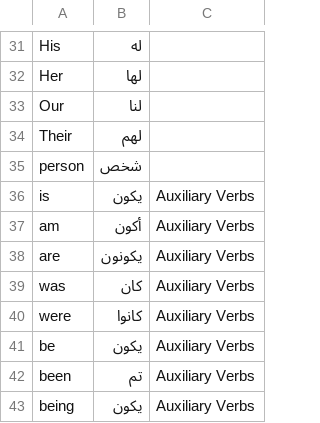
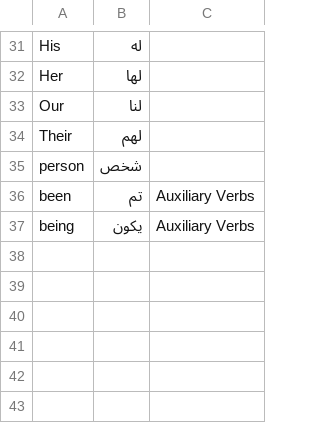
Before and after one commit to aishaabduallah/Language-Translator, a CSV file: words.csv, drawn as a sheet; only a part is shown, gaps mark what is left out; the diff names each change by its address in the sheet, - before the commit and + after, or states it on an @@ line.

Commit message:
Update words.csv

```diff
--- a/words.csv
+++ b/words.csv
-row 36: is | يكون | Auxiliary Verbs
-row 37: am | أكون | Auxiliary Verbs
-row 38: are | يكونون | Auxiliary Verbs
-row 39: was | كان | Auxiliary Verbs
-row 40: were | كانوا | Auxiliary Verbs
-row 41: be | يكون | Auxiliary Verbs
```
